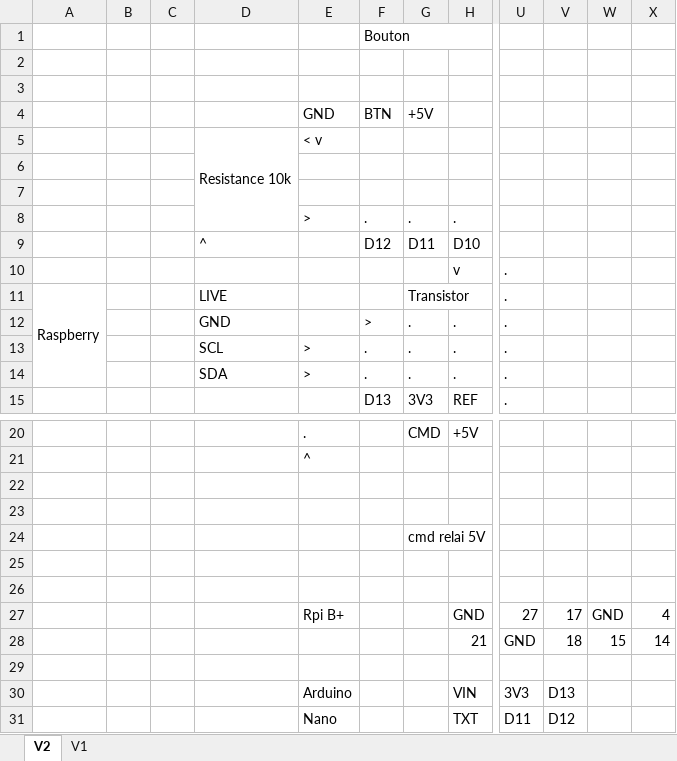
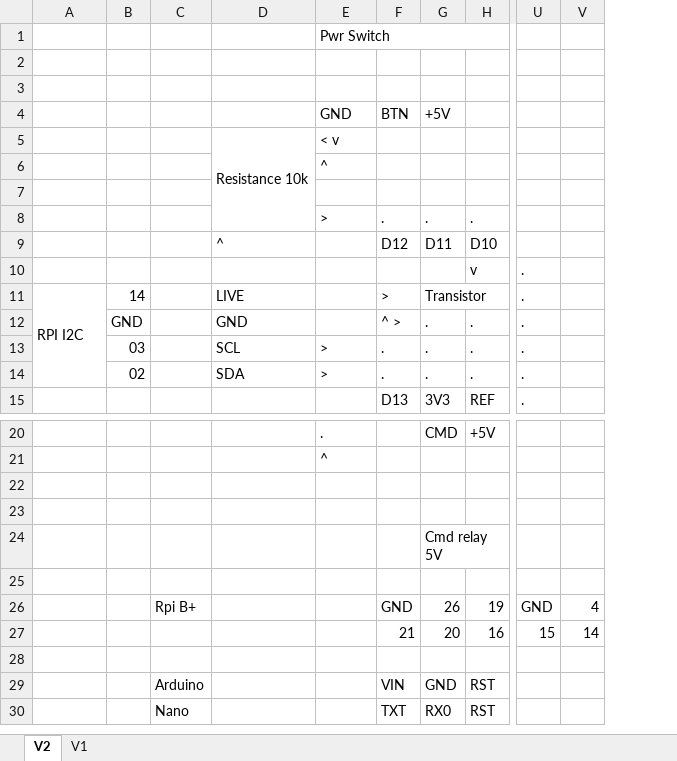
Before and after one commit to rbello/Minitel-Raspberry-Retro-gaming, an Excel workbook: Electronique/Routage.xlsx, sheet V2, drawn as a sheet; only a part is shown, gaps mark what is left out; values as stored, in another font and other column widths than the file's, no cell formats; charts and pictures not drawn; removed rows and columns are numbered as before the commit, all else as after; rows hold the shown columns only; the diff names each change by its address in the sheet, - before the commit and + after, or states it on an @@ line.

Commit message:
MAJ routage

```diff
--- a/Electronique/Routage.xlsx (sheet V2)
+++ b/Electronique/Routage.xlsx (sheet V2)
-column B, empty
-column C, empty
+column B, rows 12-14: GND | 03 | 02
+column C, empty
-column V, empty
-column W, empty
-row 1:  |  |  |  |  | Bouton
+row 1:  |  |  |  | Pwr Switch
-E6: (empty)
+E6: ^
-row 11: Raspberry |  |  | LIVE |  |  | Transistor |  | .
+row 11: RPI I2C | 14 |  | LIVE |  | > | Transistor |  | .
-F12: >
+F12: ^ >
-row 24:  |  |  |  |  |  | cmd relai 5V
-row 25: (empty)
+row 24:  |  |  |  |  |  | Cmd relay 5V
-row 27:  |  |  |  | Rpi B+ |  |  | GND | 27 | 17 | GND | 4
-row 28:  |  |  |  |  |  |  | 21 | GND | 18 | 15 | 14
+row 26:  |  | Rpi B+ |  |  | GND | 26 | 19 | GND | 4
+row 27:  |  |  |  |  | 21 | 20 | 16 | 15 | 14
-row 30:  |  |  |  | Arduino |  |  | VIN | 3V3 | D13
-row 31:  |  |  |  | Nano |  |  | TXT | D11 | D12
+row 29:  |  | Arduino |  |  | VIN | GND | RST
+row 30:  |  | Nano |  |  | TXT | RX0 | RST
```
Also changed, not shown: cell formats, charts or pictures, 1 other file.
